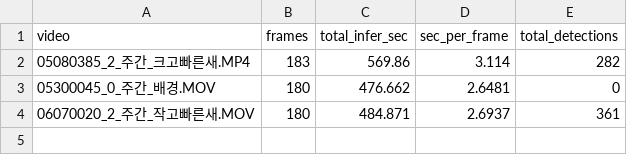
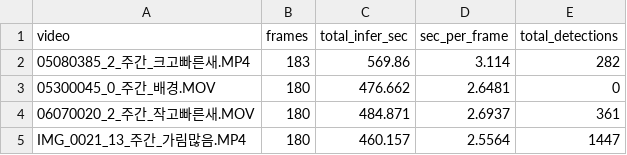
Before and after one commit to JJ1NNU/camtrap-detector-lab, a CSV file: runs/mdv5a_sahi_run1/timings.csv, drawn as a sheet; the diff names each change by its address in the sheet, - before the commit and + after, or states it on an @@ line.

Commit message:
results: mdv5a_sahi_run1/IMG_0021_13_주간_가림많음.MP4

```diff
--- a/runs/mdv5a_sahi_run1/timings.csv
+++ b/runs/mdv5a_sahi_run1/timings.csv
+row 5: IMG_0021_13_주간_가림많음.MP4 | 180 | 460.157 | 2.5564 | 1447
```
Also changed, not shown: 1 other file.
